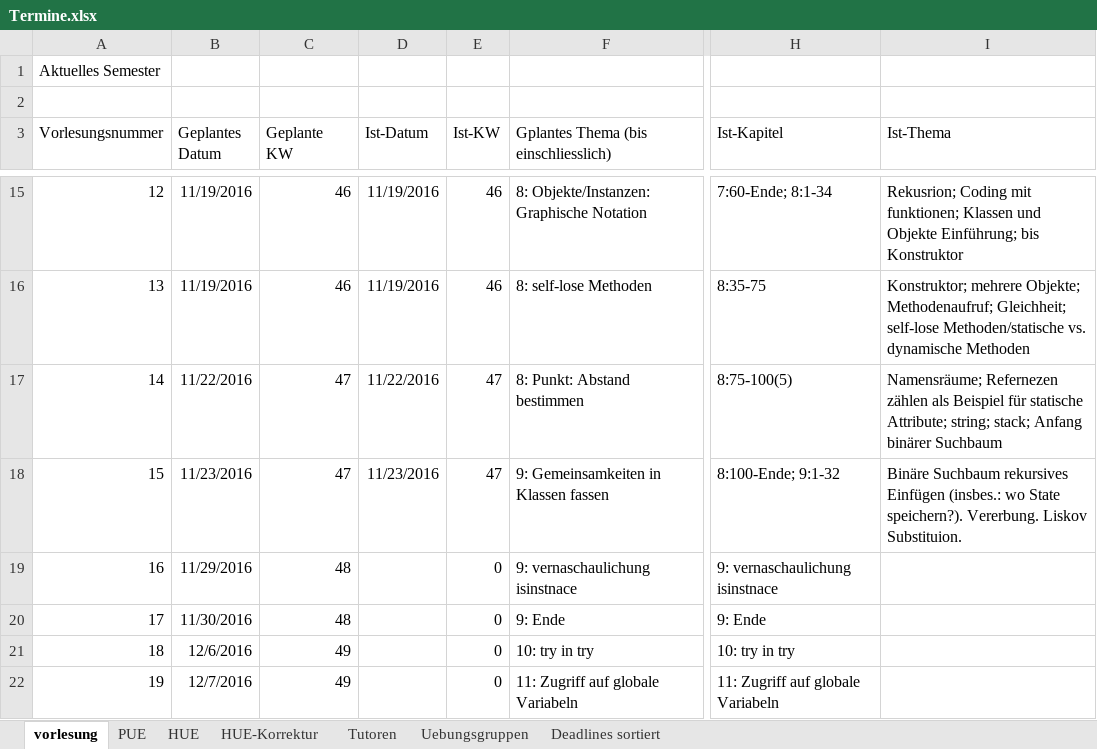
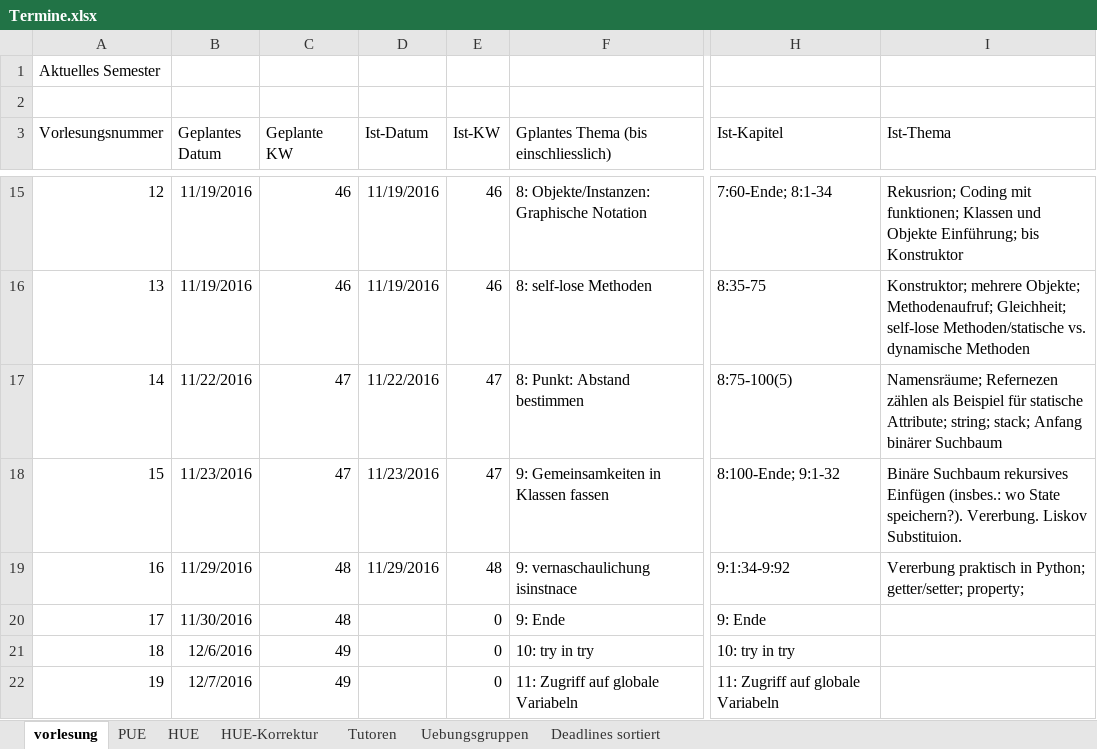
Before and after one commit to hkarl/gp1_upb, an Excel workbook: meetings/Termine.xlsx, sheet vorlesung, drawn as a sheet; only a part is shown, gaps mark what is left out; values as stored, in another font and other column widths than the file's, no borders; the diff names each change by its address in the sheet, - before the commit and + after, or states it on an @@ line.

```diff
--- a/meetings/Termine.xlsx (sheet vorlesung)
+++ b/meetings/Termine.xlsx (sheet vorlesung)
-D19 (Ist-Datum): (empty)
+D19 (Ist-Datum): 11/29/2016
-E19 (Ist-KW): 0
+E19 (Ist-KW): 48
-H19 (Ist-Kapitel): 9: vernaschaulichung isinstnace
+H19 (Ist-Kapitel): 9:1:34-9:92
-I19 (Ist-Thema): (empty)
+I19 (Ist-Thema): Vererbung praktisch in Python; getter/setter; property;
```
Also changed, not shown: sheet HUE, sheet PUE, 1 other file.
